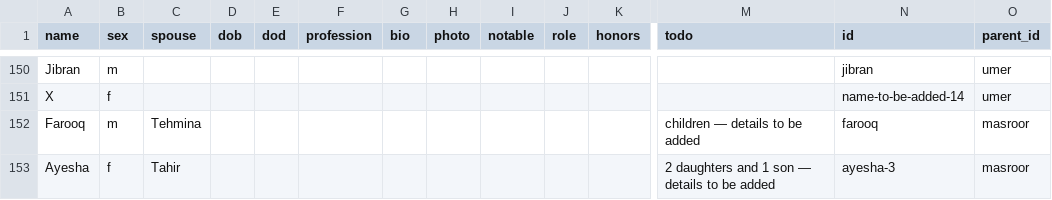
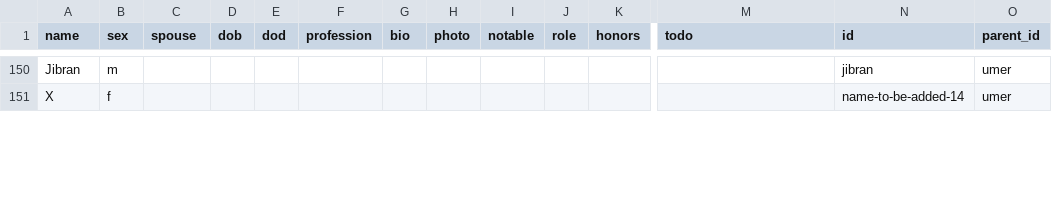
Before and after one commit to FaaizHaque/mubarak-ali-family-archive, a CSV file: people.csv, drawn as a sheet; only a part is shown, gaps mark what is left out; removed rows and columns are numbered as before the commit, all else as after; rows hold the shown columns only; the diff covers the shown part only; the diff names each change by its address in the sheet, - before the commit and + after, or states it on an @@ line.

Commit message:
Add Zahoor ul Haque, Ayesha Jawaid & Farooq Masroor families; refine intro
Data (people.csv):
- Zahoor ul Haque (Branch 6): dates + PhD, wife Parveen; daughters Ayesha Zahoor
  (m. Shahzad Waheed) with children Ammar & Amna, and Shumaila Umer
  (m. Muhammad Umer Alvi) with children Roomaan Fatima & Hashim Umer.
- Ayesha Jawaid (dau. of Masroor): dates + profession, husband Tahir; children
  Yasir (m. Maham Khan; son Suleiman), Maleeha (m. Ahmed Ala), Suniya (m. Zain Ali Khan).
- Farooq Masroor (son of Masroor): dates, ICAEW + career; wife Tahmeena; children
  Ashar, Umair, Rania, Taimur — each with education/career notes.
- Married-in spouses added as full clickable profiles; two-parent links verified.

Intro (data.js): add economists, chartered accountants and bankers to the
professions paragraph; remove Abdul Samad's name from the Partition paragraph.

```diff
--- a/people.csv
+++ b/people.csv
-row 152: Farooq | m | Tehmina |  |  |  |  |  |  |  |  | children — details to be added | farooq | masroor
-row 153: Ayesha | f | Tahir |  |  |  |  |  |  |  |  | 2 daughters and 1 son — details to be added | ayesha-3 | masroor
```
Also changed, not shown: 26 added rows and 4 edited cells elsewhere in this file, 1 other file.
